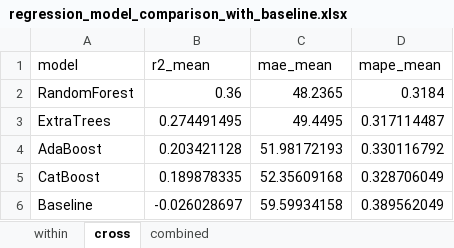
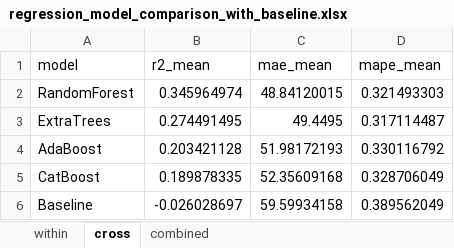
Before and after one commit to chenwudao/Electrotactility, an Excel workbook: model/regression/results/regression_model_comparison_with_baseline.xlsx, sheet cross, drawn as a sheet; values as stored, in another font and other column widths than the file's, no borders; the diff names each change by its address in the sheet, - before the commit and + after, or states it on an @@ line.

```diff
--- a/model/regression/results/regression_model_comparison_with_baseline.xlsx (sheet cross)
+++ b/model/regression/results/regression_model_comparison_with_baseline.xlsx (sheet cross)
-B2 (r2_mean): 0.36
+B2 (r2_mean): 0.345964974
-C2 (mae_mean): 48.2365
+C2 (mae_mean): 48.84120015
-D2 (mape_mean): 0.3184
+D2 (mape_mean): 0.321493303
```
Also changed, not shown: sheet combined, sheet within, model/regression/non-cross-regression/regression_structured_prior_within.xlsx, revision_experiments/results/baseline_vs_multimodal_classification.xlsx, 56 other files.
